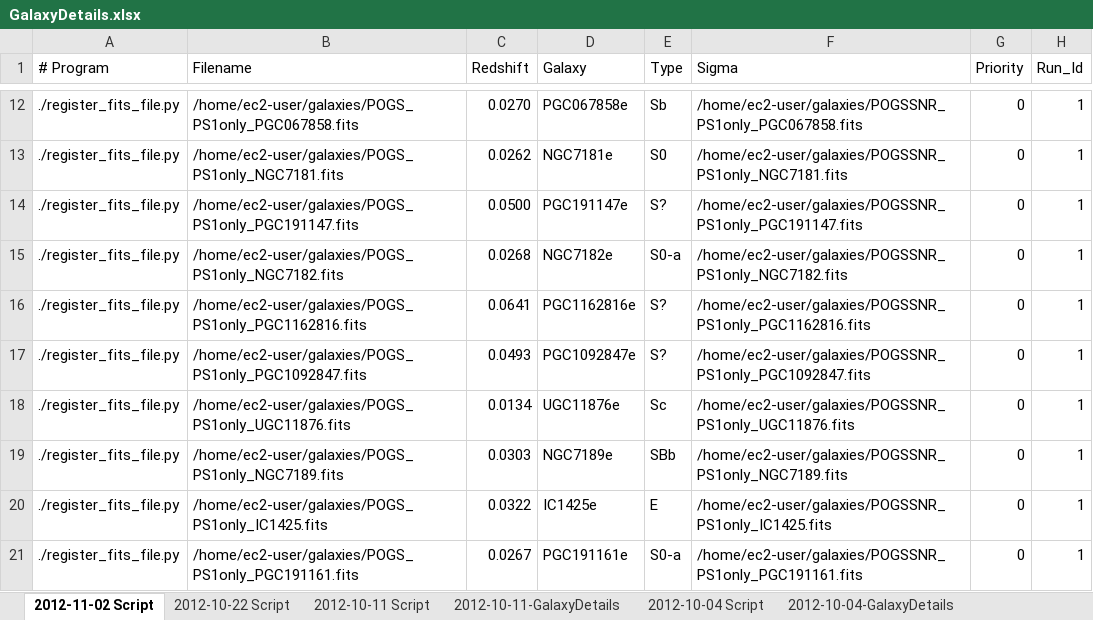
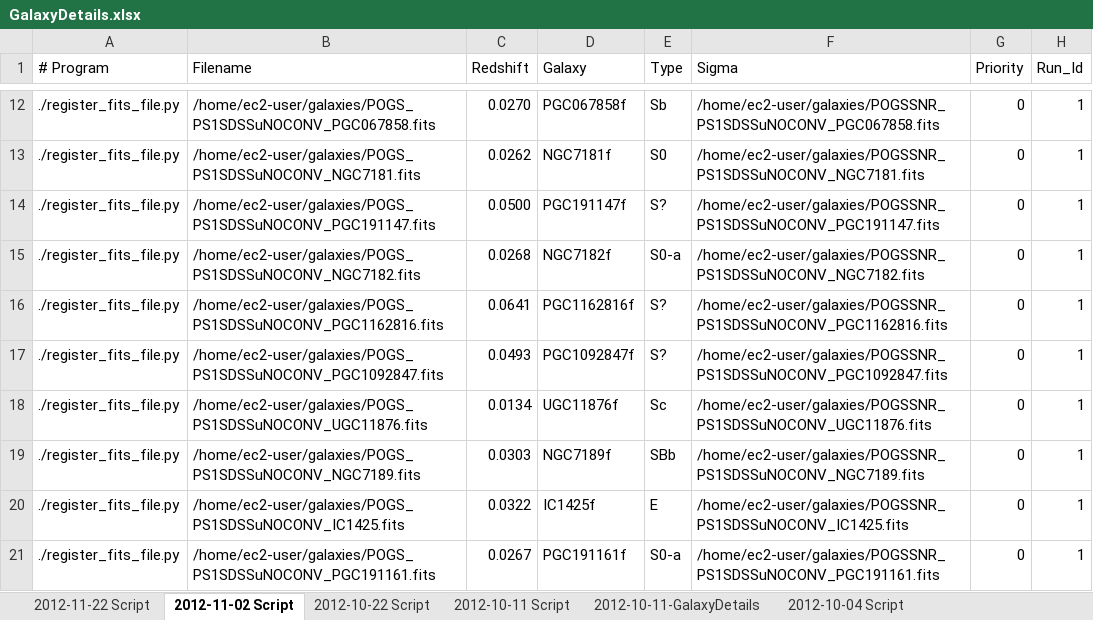
Before and after one commit to ICRAR/boinc-magphys, an Excel workbook: galaxy-registration/GalaxyDetails.xlsx, sheet 2012-11-02 Script, drawn as a sheet; only a part is shown, gaps mark what is left out; values as stored, in another font and other column widths than the file's, no borders; the diff covers the shown part only; the diff names each change by its address in the sheet, - before the commit and + after, or states it on an @@ line.

```diff
--- a/galaxy-registration/GalaxyDetails.xlsx (sheet 2012-11-02 Script)
+++ b/galaxy-registration/GalaxyDetails.xlsx (sheet 2012-11-02 Script)
+sheet tab: 2012-11-22 Script
-B12 (Filename): /home/ec2-user/galaxies/POGS_PS1only_PGC067858.fits
+B12 (Filename): /home/ec2-user/galaxies/POGS_PS1SDSSuNOCONV_PGC067858.fits
-D12 (Galaxy): PGC067858e
+D12 (Galaxy): PGC067858f
-F12 (Sigma): /home/ec2-user/galaxies/POGSSNR_PS1only_PGC067858.fits
+F12 (Sigma): /home/ec2-user/galaxies/POGSSNR_PS1SDSSuNOCONV_PGC067858.fits
-B13 (Filename): /home/ec2-user/galaxies/POGS_PS1only_NGC7181.fits
+B13 (Filename): /home/ec2-user/galaxies/POGS_PS1SDSSuNOCONV_NGC7181.fits
-D13 (Galaxy): NGC7181e
+D13 (Galaxy): NGC7181f
-F13 (Sigma): /home/ec2-user/galaxies/POGSSNR_PS1only_NGC7181.fits
+F13 (Sigma): /home/ec2-user/galaxies/POGSSNR_PS1SDSSuNOCONV_NGC7181.fits
-B14 (Filename): /home/ec2-user/galaxies/POGS_PS1only_PGC191147.fits
+B14 (Filename): /home/ec2-user/galaxies/POGS_PS1SDSSuNOCONV_PGC191147.fits
-D14 (Galaxy): PGC191147e
+D14 (Galaxy): PGC191147f
-F14 (Sigma): /home/ec2-user/galaxies/POGSSNR_PS1only_PGC191147.fits
+F14 (Sigma): /home/ec2-user/galaxies/POGSSNR_PS1SDSSuNOCONV_PGC191147.fits
-B15 (Filename): /home/ec2-user/galaxies/POGS_PS1only_NGC7182.fits
+B15 (Filename): /home/ec2-user/galaxies/POGS_PS1SDSSuNOCONV_NGC7182.fits
-D15 (Galaxy): NGC7182e
+D15 (Galaxy): NGC7182f
-F15 (Sigma): /home/ec2-user/galaxies/POGSSNR_PS1only_NGC7182.fits
+F15 (Sigma): /home/ec2-user/galaxies/POGSSNR_PS1SDSSuNOCONV_NGC7182.fits
-B16 (Filename): /home/ec2-user/galaxies/POGS_PS1only_PGC1162816.fits
+B16 (Filename): /home/ec2-user/galaxies/POGS_PS1SDSSuNOCONV_PGC1162816.fits
-D16 (Galaxy): PGC1162816e
+D16 (Galaxy): PGC1162816f
-F16 (Sigma): /home/ec2-user/galaxies/POGSSNR_PS1only_PGC1162816.fits
+F16 (Sigma): /home/ec2-user/galaxies/POGSSNR_PS1SDSSuNOCONV_PGC1162816.fits
-B17 (Filename): /home/ec2-user/galaxies/POGS_PS1only_PGC1092847.fits
+B17 (Filename): /home/ec2-user/galaxies/POGS_PS1SDSSuNOCONV_PGC1092847.fits
-D17 (Galaxy): PGC1092847e
+D17 (Galaxy): PGC1092847f
-F17 (Sigma): /home/ec2-user/galaxies/POGSSNR_PS1only_PGC1092847.fits
+F17 (Sigma): /home/ec2-user/galaxies/POGSSNR_PS1SDSSuNOCONV_PGC1092847.fits
-B18 (Filename): /home/ec2-user/galaxies/POGS_PS1only_UGC11876.fits
+B18 (Filename): /home/ec2-user/galaxies/POGS_PS1SDSSuNOCONV_UGC11876.fits
-D18 (Galaxy): UGC11876e
+D18 (Galaxy): UGC11876f
-F18 (Sigma): /home/ec2-user/galaxies/POGSSNR_PS1only_UGC11876.fits
+F18 (Sigma): /home/ec2-user/galaxies/POGSSNR_PS1SDSSuNOCONV_UGC11876.fits
-B19 (Filename): /home/ec2-user/galaxies/POGS_PS1only_NGC7189.fits
+B19 (Filename): /home/ec2-user/galaxies/POGS_PS1SDSSuNOCONV_NGC7189.fits
-D19 (Galaxy): NGC7189e
+D19 (Galaxy): NGC7189f
-F19 (Sigma): /home/ec2-user/galaxies/POGSSNR_PS1only_NGC7189.fits
+F19 (Sigma): /home/ec2-user/galaxies/POGSSNR_PS1SDSSuNOCONV_NGC7189.fits
-B20 (Filename): /home/ec2-user/galaxies/POGS_PS1only_IC1425.fits
+B20 (Filename): /home/ec2-user/galaxies/POGS_PS1SDSSuNOCONV_IC1425.fits
-D20 (Galaxy): IC1425e
+D20 (Galaxy): IC1425f
-F20 (Sigma): /home/ec2-user/galaxies/POGSSNR_PS1only_IC1425.fits
+F20 (Sigma): /home/ec2-user/galaxies/POGSSNR_PS1SDSSuNOCONV_IC1425.fits
-B21 (Filename): /home/ec2-user/galaxies/POGS_PS1only_PGC191161.fits
+B21 (Filename): /home/ec2-user/galaxies/POGS_PS1SDSSuNOCONV_PGC191161.fits
-D21 (Galaxy): PGC191161e
+D21 (Galaxy): PGC191161f
-F21 (Sigma): /home/ec2-user/galaxies/POGSSNR_PS1only_PGC191161.fits
+F21 (Sigma): /home/ec2-user/galaxies/POGSSNR_PS1SDSSuNOCONV_PGC191161.fits
```
Also changed, not shown: 702 edited cells elsewhere in this sheet, 2 other files.
